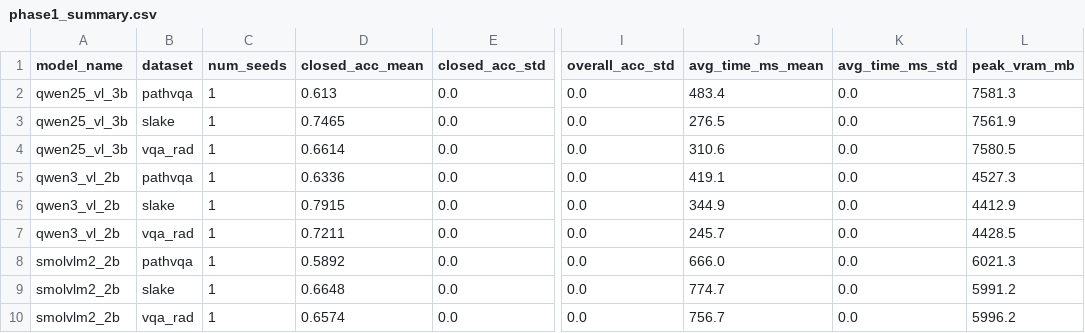
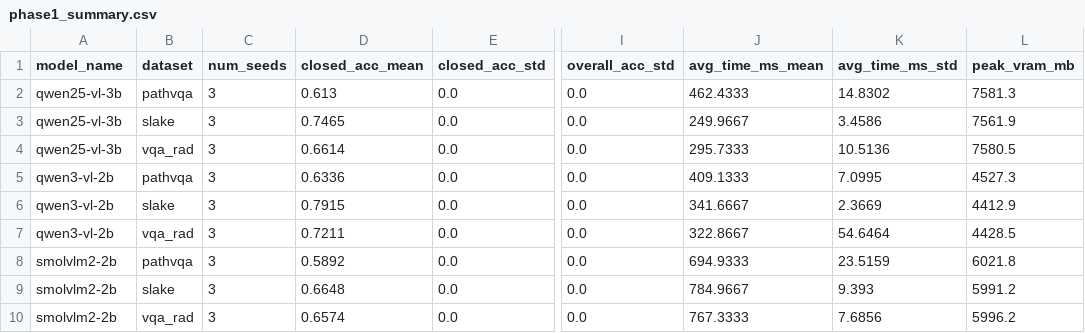
Before and after one commit to taewook486/Masters_degree, a CSV file: results/phase1_baseline/phase1_summary.csv, drawn as a sheet; only a part is shown, gaps mark what is left out; the diff names each change by its address in the sheet, - before the commit and + after, or states it on an @@ line.

Commit message:
data: Phase 1 smolvlm2-2b 나머지 5개 실험 결과 추가 (27/27 완료)
- smolvlm2-2b: pathvqa_seed456, slake_seed123/456, vqa_rad_seed123/456
- phase1_summary.csv 전체 9조건 x 3seeds 반영
- Phase 1 베이스라인 실험 100% 완료

```diff
--- a/results/phase1_baseline/phase1_summary.csv
+++ b/results/phase1_baseline/phase1_summary.csv
-A2:A4 (model_name): qwen25_vl_3b
+A2:A4 (model_name): qwen25-vl-3b
-C2:C10 (num_seeds): 1
+C2:C10 (num_seeds): 3
-J2 (avg_time_ms_mean): 483.4
+J2 (avg_time_ms_mean): 462.4333
-K2 (avg_time_ms_std): 0.0
+K2 (avg_time_ms_std): 14.8302
-J3 (avg_time_ms_mean): 276.5
+J3 (avg_time_ms_mean): 249.9667
-K3 (avg_time_ms_std): 0.0
+K3 (avg_time_ms_std): 3.4586
-J4 (avg_time_ms_mean): 310.6
+J4 (avg_time_ms_mean): 295.7333
-K4 (avg_time_ms_std): 0.0
+K4 (avg_time_ms_std): 10.5136
-A5:A7 (model_name): qwen3_vl_2b
+A5:A7 (model_name): qwen3-vl-2b
-J5 (avg_time_ms_mean): 419.1
+J5 (avg_time_ms_mean): 409.1333
-K5 (avg_time_ms_std): 0.0
+K5 (avg_time_ms_std): 7.0995
-J6 (avg_time_ms_mean): 344.9
+J6 (avg_time_ms_mean): 341.6667
-K6 (avg_time_ms_std): 0.0
+K6 (avg_time_ms_std): 2.3669
-J7 (avg_time_ms_mean): 245.7
+J7 (avg_time_ms_mean): 322.8667
-K7 (avg_time_ms_std): 0.0
+K7 (avg_time_ms_std): 54.6464
-A8:A10 (model_name): smolvlm2_2b
+A8:A10 (model_name): smolvlm2-2b
-J8 (avg_time_ms_mean): 666.0
+J8 (avg_time_ms_mean): 694.9333
-K8 (avg_time_ms_std): 0.0
+K8 (avg_time_ms_std): 23.5159
-L8 (peak_vram_mb): 6021.3
+L8 (peak_vram_mb): 6021.8
-J9 (avg_time_ms_mean): 774.7
+J9 (avg_time_ms_mean): 784.9667
-K9 (avg_time_ms_std): 0.0
+K9 (avg_time_ms_std): 9.393
-J10 (avg_time_ms_mean): 756.7
+J10 (avg_time_ms_mean): 767.3333
-K10 (avg_time_ms_std): 0.0
+K10 (avg_time_ms_std): 7.6856
```
Also changed, not shown: 6 other files.
